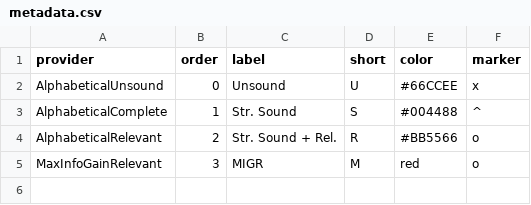
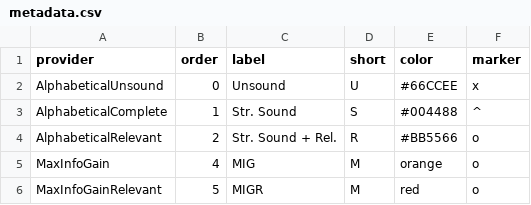
Before and after one commit to justinlubin/aonav, a CSV file: benchmark/analysis/metadata.csv, drawn as a sheet.

```diff
--- a/benchmark/analysis/metadata.csv
+++ b/benchmark/analysis/metadata.csv
@@ -4,2 +4,3 @@ AlphabeticalComplete,1,Str. Sound,S,#004488,^
 AlphabeticalRelevant,2,Str. Sound + Rel.,R,#BB5566,o
-MaxInfoGainRelevant,3,MIGR,M,red,o
+MaxInfoGain,4,MIG,M,orange,o
+MaxInfoGainRelevant,5,MIGR,M,red,o
```
Also changed, not shown: 1 other file.
